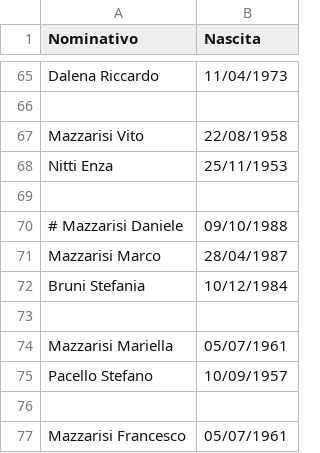
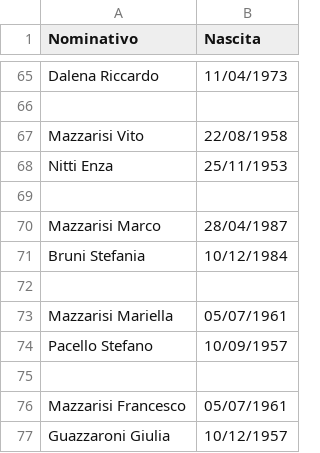
Before and after one commit to Sebastiano-Mazzarisi/Prog, a CSV file: Matrimonio/Invitati.csv, drawn as a sheet; only a part is shown, gaps mark what is left out; the shorter side is filled out with more unchanged rows; the diff names each change by its address in the sheet, - before the commit and + after, or states it on an @@ line.

Commit message:
Add files via upload

```diff
--- a/Matrimonio/Invitati.csv
+++ b/Matrimonio/Invitati.csv
-row 70: # Mazzarisi Daniele | 09/10/1988
```
